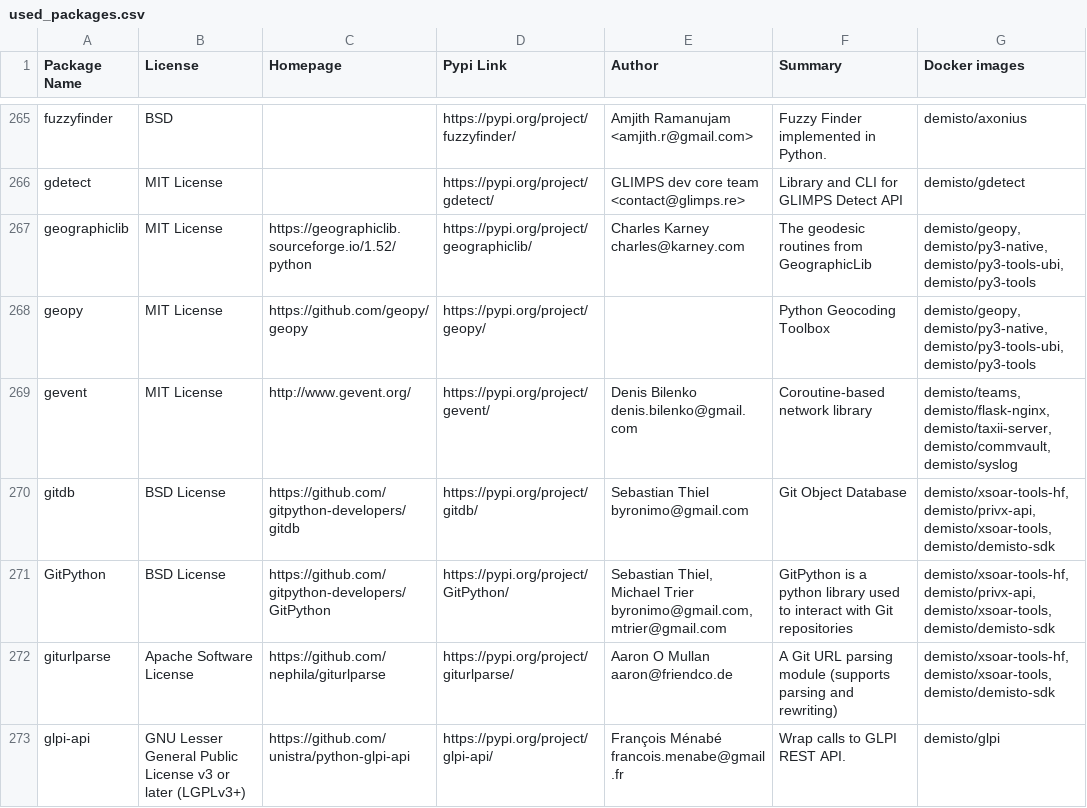
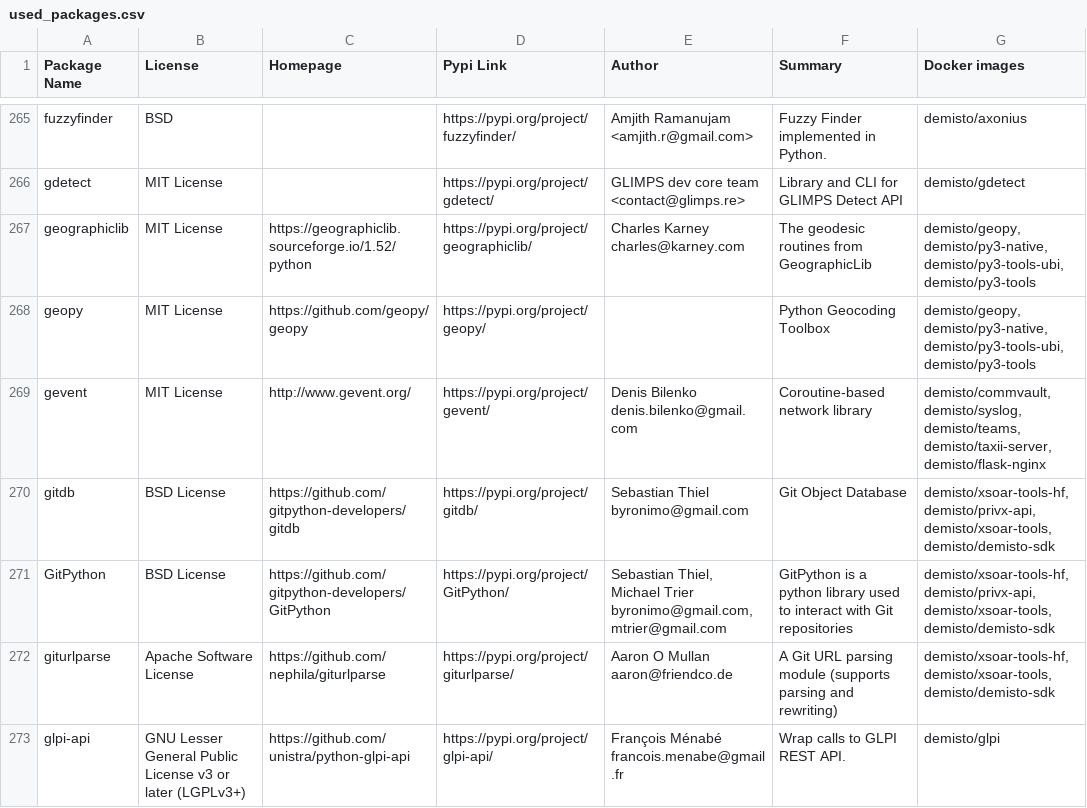
Before and after one commit to demisto/dockerfiles-info, a CSV file: used_packages.csv, drawn as a sheet; only a part is shown, gaps mark what is left out; the diff covers the shown part only.

```diff
--- a/used_packages.csv
+++ b/used_packages.csv
@@ -268,3 +268,3 @@ geographiclib,MIT License,https://geographiclib.sourceforge.io/1.52/python,https
 geopy,MIT License,https://github.com/geopy/geopy,https://pypi.org/project/geopy/,,Python Geocoding Toolbox,"demisto/geopy, demisto/py3-native, demisto/py3-tools-ubi, demisto/py3-tools"
-gevent,MIT License,http://www.gevent.org/,https://pypi.org/project/gevent/,Denis Bilenko denis.bilenko@gmail.com,Coroutine-based network library,"demisto/teams, demisto/flask-nginx, demisto/taxii-server, demisto/commvault, demisto/syslog"
+gevent,MIT License,http://www.gevent.org/,https://pypi.org/project/gevent/,Denis Bilenko denis.bilenko@gmail.com,Coroutine-based network library,"demisto/commvault, demisto/syslog, demisto/teams, demisto/taxii-server, demisto/flask-nginx"
 gitdb,BSD License,https://github.com/gitpython-developers/gitdb,https://pypi.org/project/gitdb/,Sebastian Thiel byronimo@gmail.com,Git Object Database,"demisto/xsoar-tools-hf, demisto/privx-api, demisto/xsoar-tools, demisto/demisto-sdk"
```
Also changed, not shown: 134 edited cells elsewhere in this file, 38 other files.
